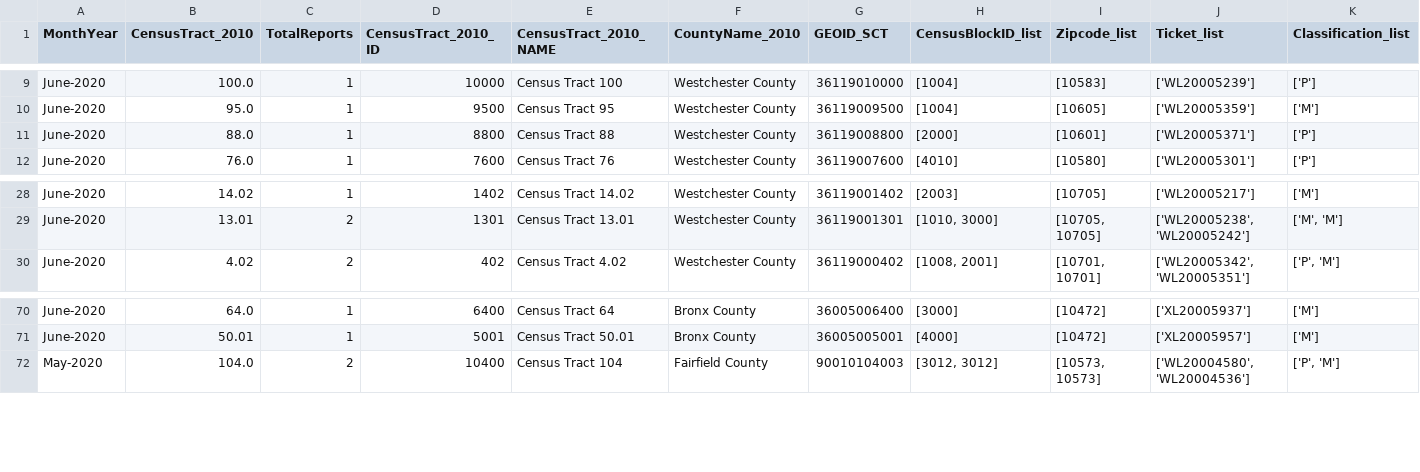
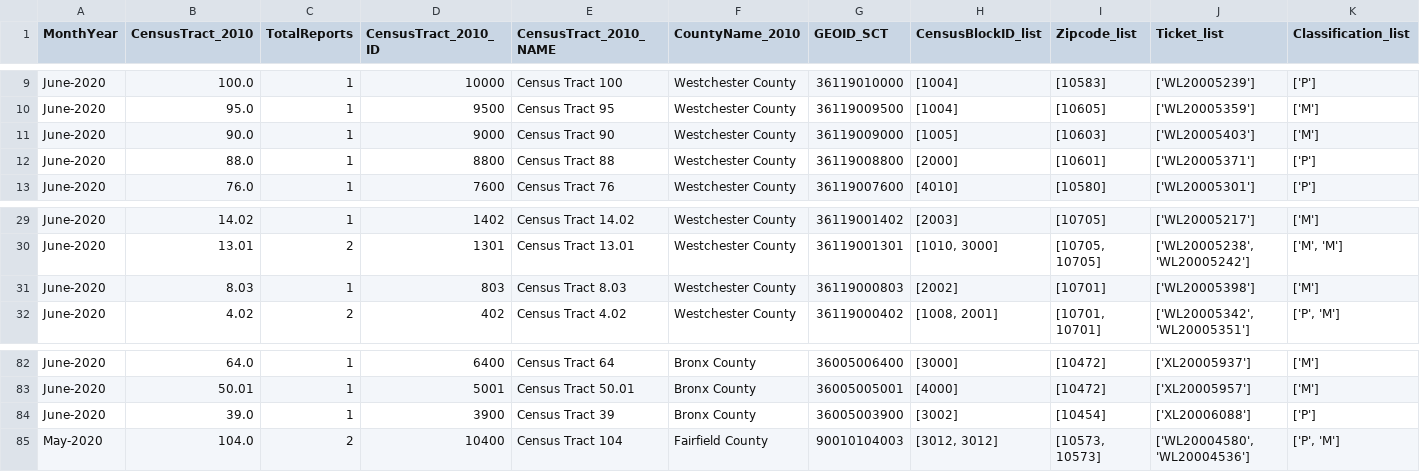
Before and after one commit to mhasan004/GasLeakProject, a CSV file: Getting_GasLeak_Data/DataFiles/ConEdison/GasHistory_2010_ReportFrequency_Monthly.csv, drawn as a sheet; only a part is shown, gaps mark what is left out; rows hold the shown columns only; the diff covers the shown part only; the diff names each change by its address in the sheet, - before the commit and + after, or states it on an @@ line.

```diff
--- a/Getting_GasLeak_Data/DataFiles/ConEdison/GasHistory_2010_ReportFrequency_Monthly.csv
+++ b/Getting_GasLeak_Data/DataFiles/ConEdison/GasHistory_2010_ReportFrequency_Monthly.csv
+row 11: June-2020 | 90.0 | 1 | 9000 | Census Tract 90 | Westchester County | 36119009000 | [1005] | [10603] | ['WL20005403'] | ['M']
+row 31: June-2020 | 8.03 | 1 | 803 | Census Tract 8.03 | Westchester County | 36119000803 | [2002] | [10701] | ['WL20005398'] | ['M']
+row 84: June-2020 | 39.0 | 1 | 3900 | Census Tract 39 | Bronx County | 36005003900 | [3002] | [10454] | ['XL20006088'] | ['P']
```
Also changed, not shown: 10 added rows and 5 edited cells elsewhere in this file, Getting_GasLeak_Data/DataFiles/ConEdison/GasHistory_2010_ConEdisonTracts.csv, Getting_GasLeak_Data/DataFiles/ConEdison/GasHistory_2010_ReportFrequency_Hourly.csv.
